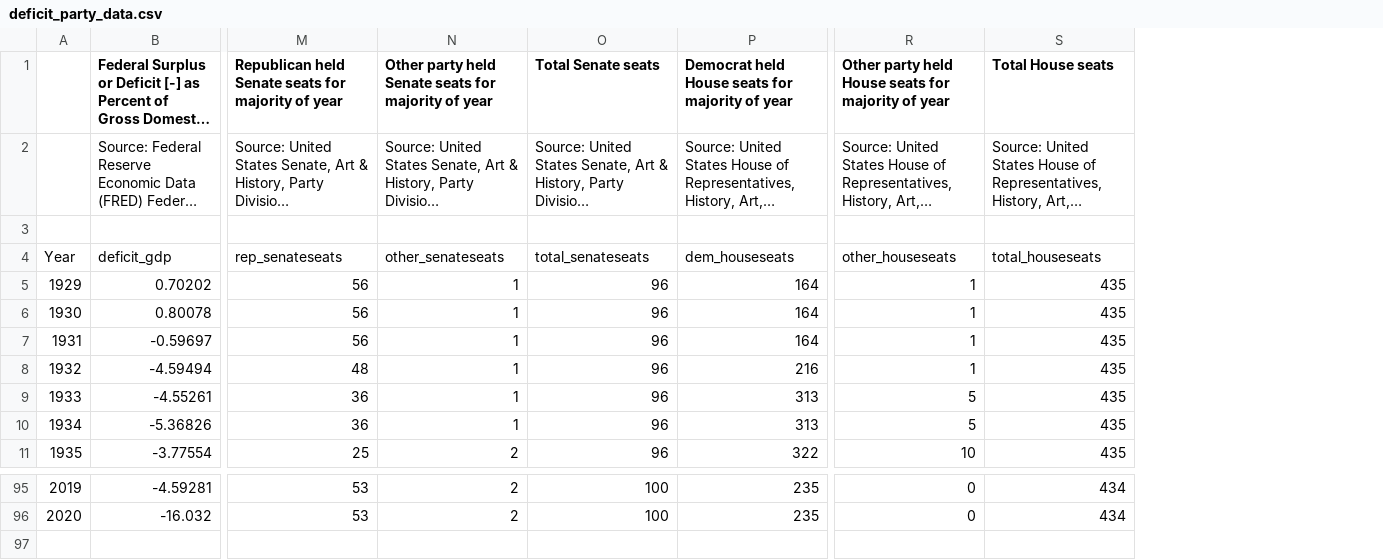
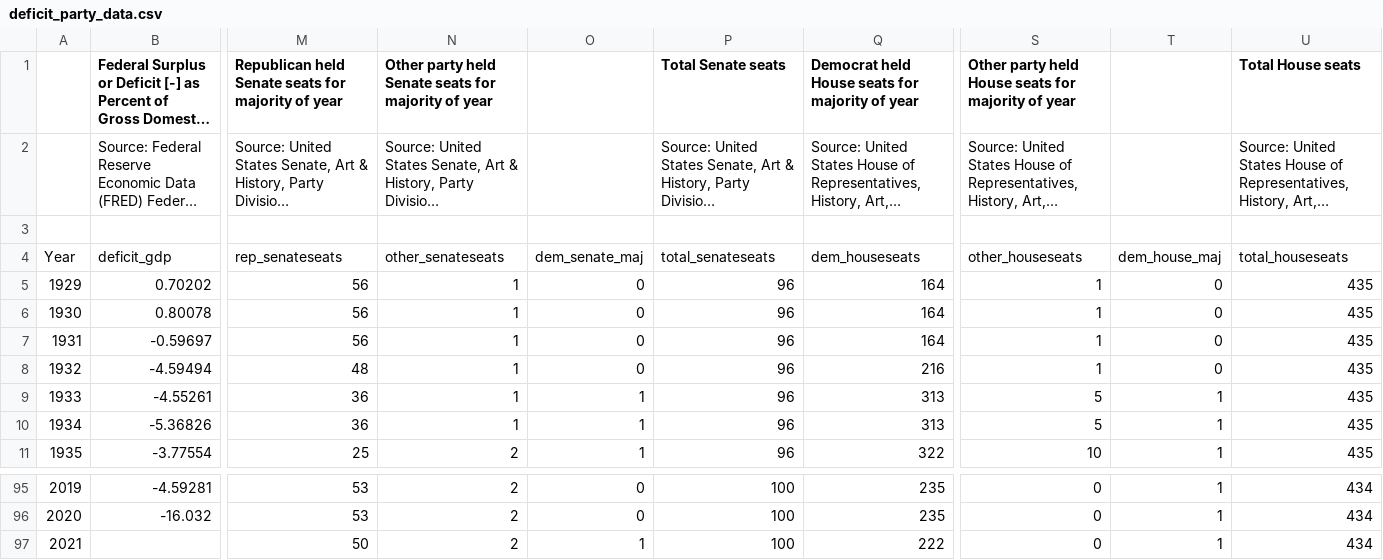
Before and after one commit to OpenSourceEcon/DeficitParty, a CSV file: data/deficit_party_data.csv, drawn as a sheet; only a part is shown, gaps mark what is left out; long unchanged cells end in …; rows hold the shown columns only; the diff names each change by its address in the sheet, - before the commit and + after, or states it on an @@ line.

Commit message:
Added two majority variables and year-2021 obs. to deficit_party_data.csv

```diff
--- a/data/deficit_party_data.csv
+++ b/data/deficit_party_data.csv
+column O, rows 4-11: dem_senate_maj | 0 | 0 | 0 | 0 | 1 | 1 | 1; rows 95-96: 0 | 0
+column T, rows 4-11: dem_house_maj | 0 | 0 | 0 | 0 | 1 | 1 | 1; rows 95-96: 1 | 1
+row 97: 2021 |  | 50 | 2 | 1 | 100 | 222 | 0 | 1 | 434
```
